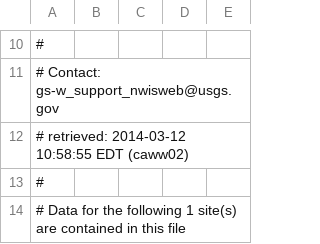
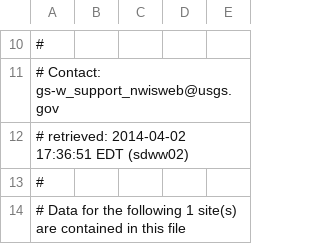
Before and after one commit to stvnspchr/flows, a TSV file: data/tsv/2011-to-2013-at-louisville.tsv (was data/tsv/sample-data-louisville.tsv), drawn as a sheet; only a part is shown, gaps mark what is left out.

```diff
--- a/data/tsv/sample-data-louisville.tsv
+++ b/data/tsv/2011-to-2013-at-louisville.tsv
@@ -11,3 +11,3 @@
 # Contact:   gs-w_support_nwisweb@usgs.gov
-# retrieved: 2014-03-12 10:58:55 EDT       (caww02)
+# retrieved: 2014-04-02 17:36:51 EDT       (sdww02)
 #
```
Also changed, not shown: data/tsv/2011-to-2013-at-dunning.tsv, data/tsv/2011-to-2013-at-grand-island.tsv, 10 other files.
